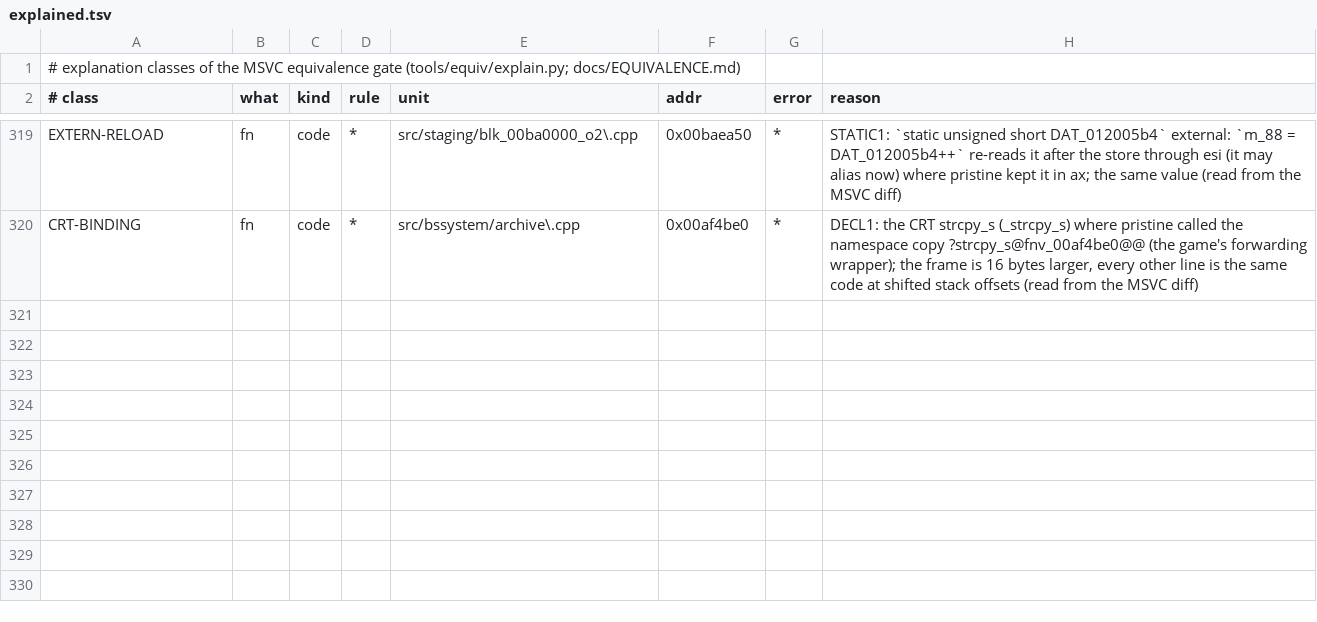
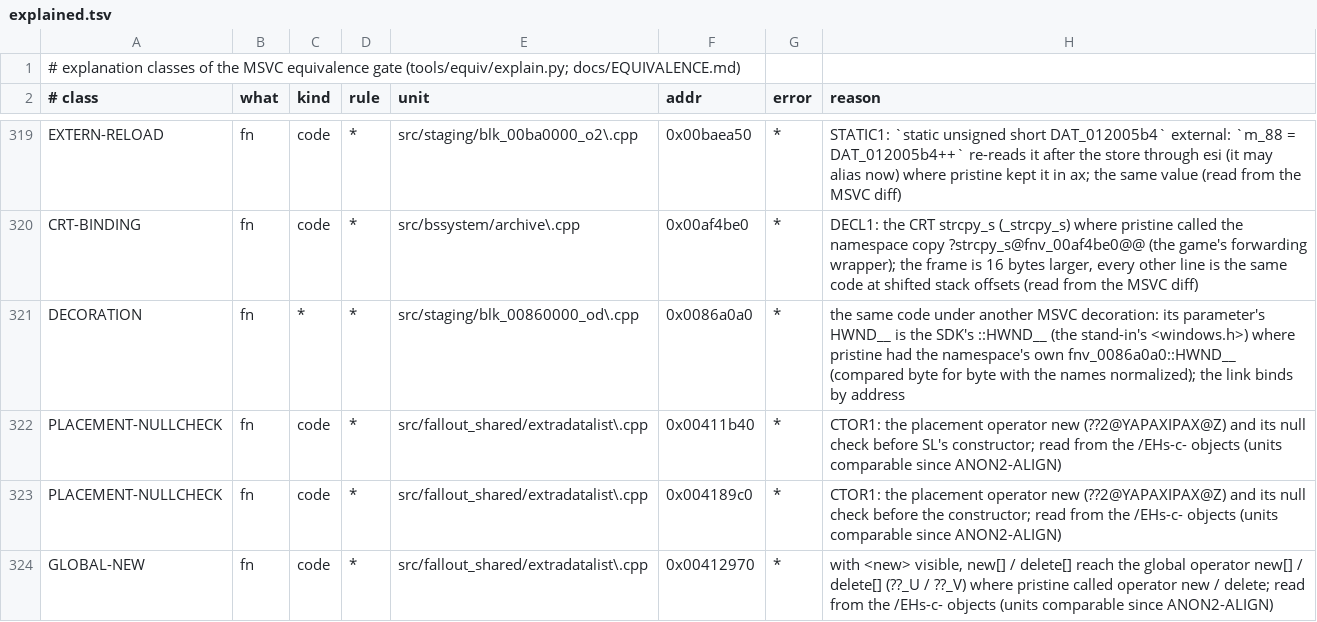
Before and after one commit to toadharvard/nx-agent, a TSV file: ports/fnv-nx/tools/equiv/explained.tsv, drawn as a sheet; only a part is shown, gaps mark what is left out.

```diff
--- a/ports/fnv-nx/tools/equiv/explained.tsv
+++ b/ports/fnv-nx/tools/equiv/explained.tsv
@@ -320 +320,5 @@ EXTERN-RELOAD	fn	code	*	src/staging/blk_00ba0000_o2\.cpp	0x00baea50	*	STATIC1: `
 CRT-BINDING	fn	code	*	src/bssystem/archive\.cpp	0x00af4be0	*	DECL1: the CRT strcpy_s (_strcpy_s) where pristine called the namespace copy ?strcpy_s@fnv_00af4be0@@ (the game's forwarding wrapper); the frame is 16 bytes larger, every other line is the same code at shifted stack offsets (read from the MSVC diff)
+DECORATION	fn	*	*	src/staging/blk_00860000_od\.cpp	0x0086a0a0	*	the same code under another MSVC decoration: its parameter's HWND__ is the SDK's ::HWND__ (the stand-in's <windows.h>) where pristine had the namespace's own fnv_0086a0a0::HWND__ (compared byte for byte with the names normalized); the link binds by address
+PLACEMENT-NULLCHECK	fn	code	*	src/fallout_shared/extradatalist\.cpp	0x00411b40	*	CTOR1: the placement operator new (??2@YAPAXIPAX@Z) and its null check before SL's constructor; read from the /EHs-c- objects (units comparable since ANON2-ALIGN)
+PLACEMENT-NULLCHECK	fn	code	*	src/fallout_shared/extradatalist\.cpp	0x004189c0	*	CTOR1: the placement operator new (??2@YAPAXIPAX@Z) and its null check before the constructor; read from the /EHs-c- objects (units comparable since ANON2-ALIGN)
+GLOBAL-NEW	fn	code	*	src/fallout_shared/extradatalist\.cpp	0x00412970	*	with <new> visible, new[] / delete[] reach the global operator new[] / delete[] (??_U / ??_V) where pristine called operator new / delete; read from the /EHs-c- objects (units comparable since ANON2-ALIGN)
```
Also changed, not shown: 2 other files.
